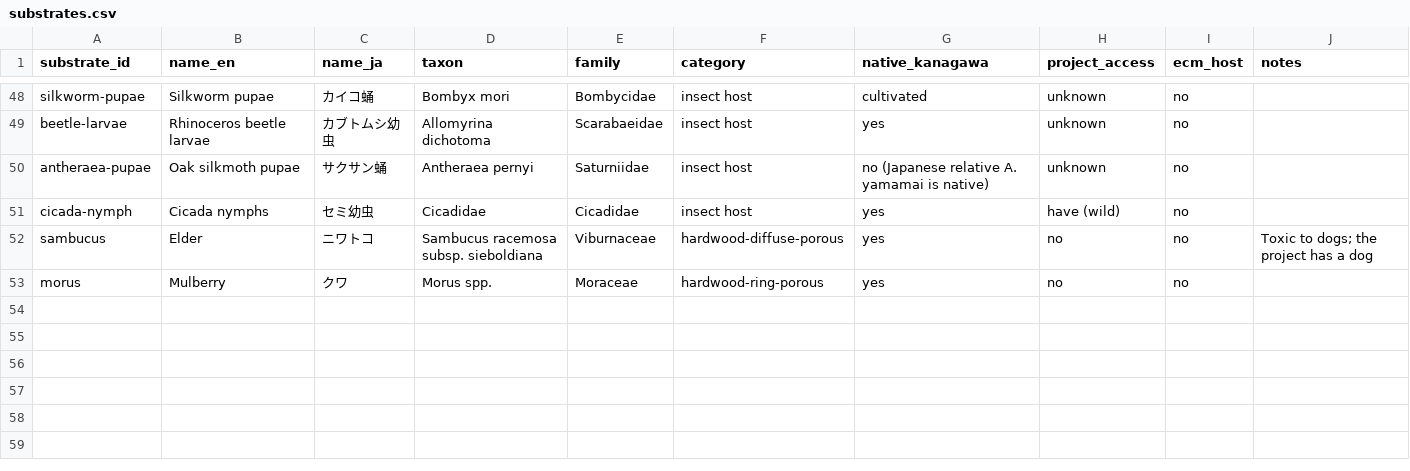
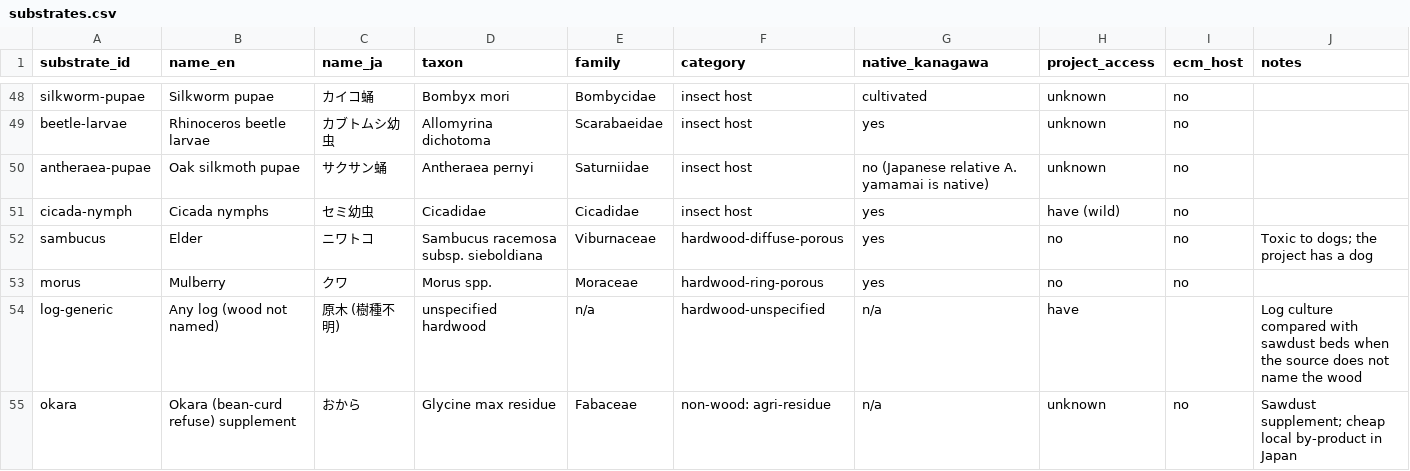
Before and after one commit to alwittihakam-cyber/9thtarot_mushrooms, a CSV file: data/substrates.csv, drawn as a sheet; only a part is shown, gaps mark what is left out; the diff names each change by its address in the sheet, - before the commit and + after, or states it on an @@ line.

```diff
--- a/data/substrates.csv
+++ b/data/substrates.csv
+row 54: log-generic | Any log (wood not named) | 原木 (樹種不明) | unspecified hardwood | n/a | hardwood-unspecified | n/a | have |  | Log culture compared with sawdust beds when the source does not name the wood
+row 55: okara | Okara (bean-curd refuse) supplement | おから | Glycine max residue | Fabaceae | non-wood: agri-residue | n/a | unknown | no | Sawdust supplement; cheap local by-product in Japan
```
Also changed, not shown: data/sources.csv, results/matrix_long.csv, 46 other files.
